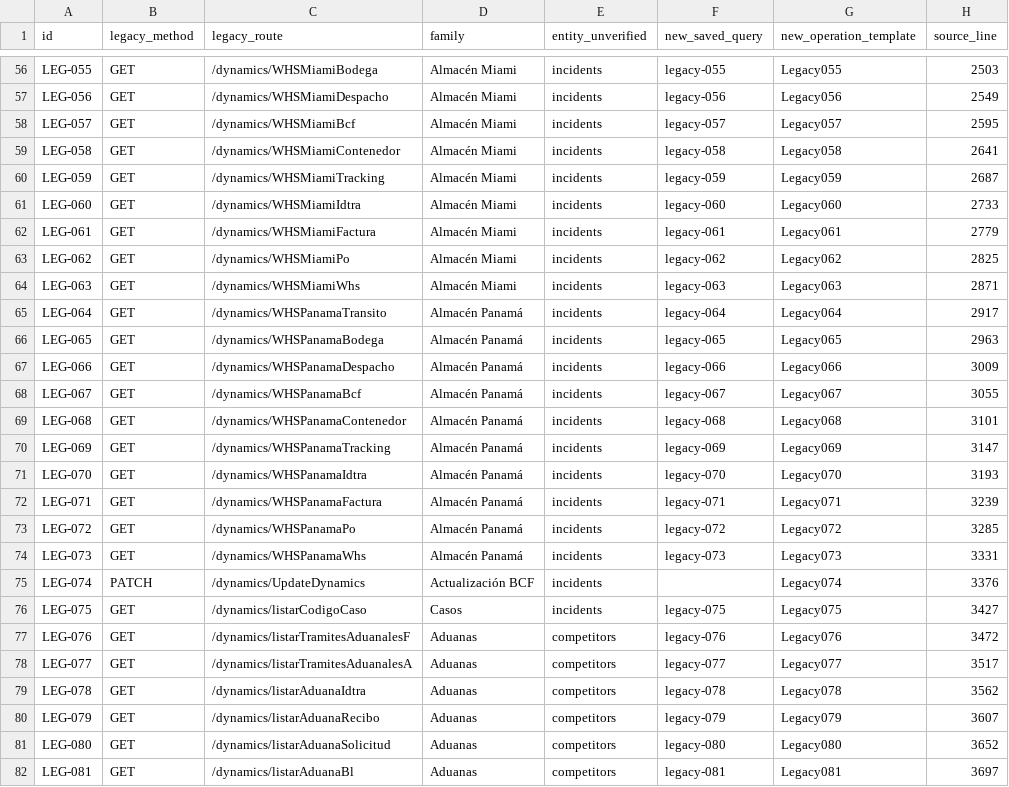
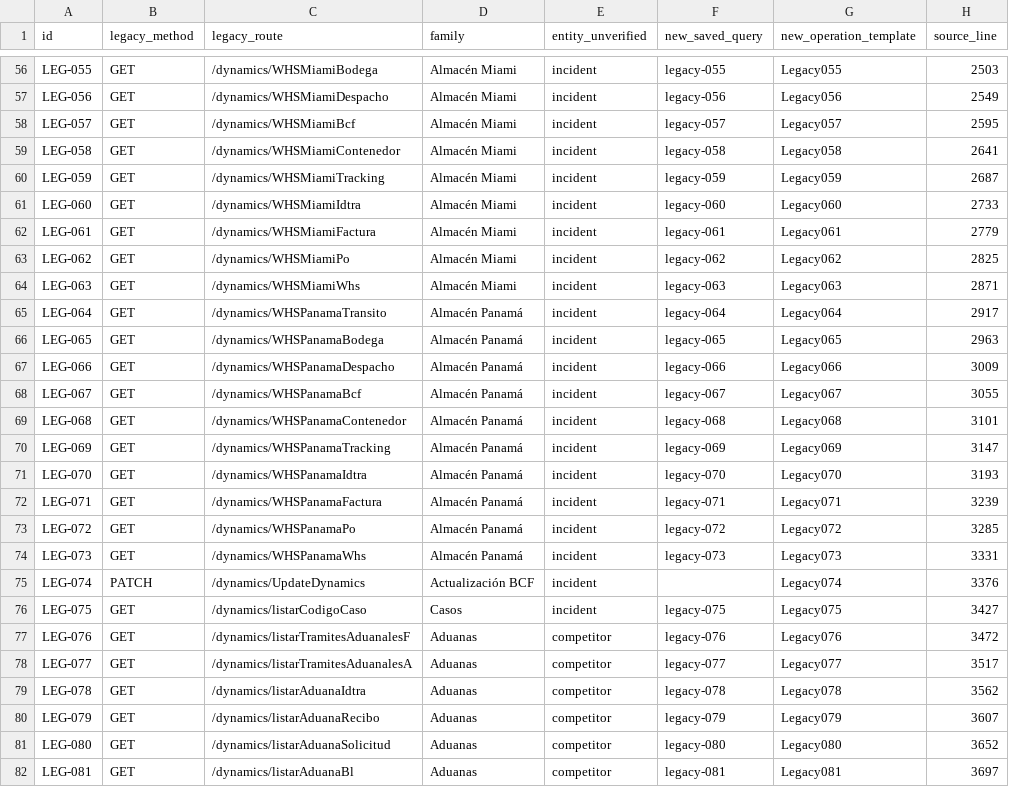
Before and after one commit to CustomCodeCR/DholeDynamicsConnectorService, a CSV file: docs/migration/PHASE09_COVERAGE.csv, drawn as a sheet; only a part is shown, gaps mark what is left out; the diff covers the shown part only; the diff names each change by its address in the sheet, - before the commit and + after, or states it on an @@ line.

```diff
--- a/docs/migration/PHASE09_COVERAGE.csv
+++ b/docs/migration/PHASE09_COVERAGE.csv
-E56:E76 (entity_unverified): incidents
+E56:E76 (entity_unverified): incident
-E77:E82 (entity_unverified): competitors
+E77:E82 (entity_unverified): competitor
```
Also changed, not shown: 61 edited cells elsewhere in this file, 7 other files.
